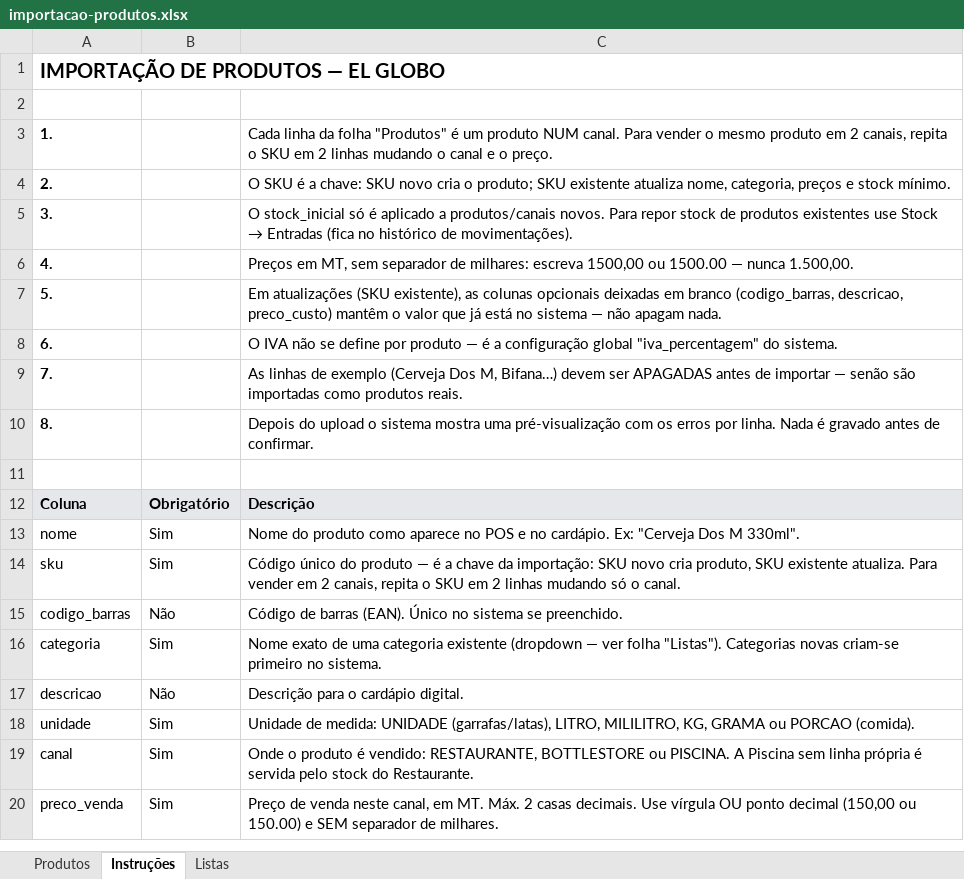
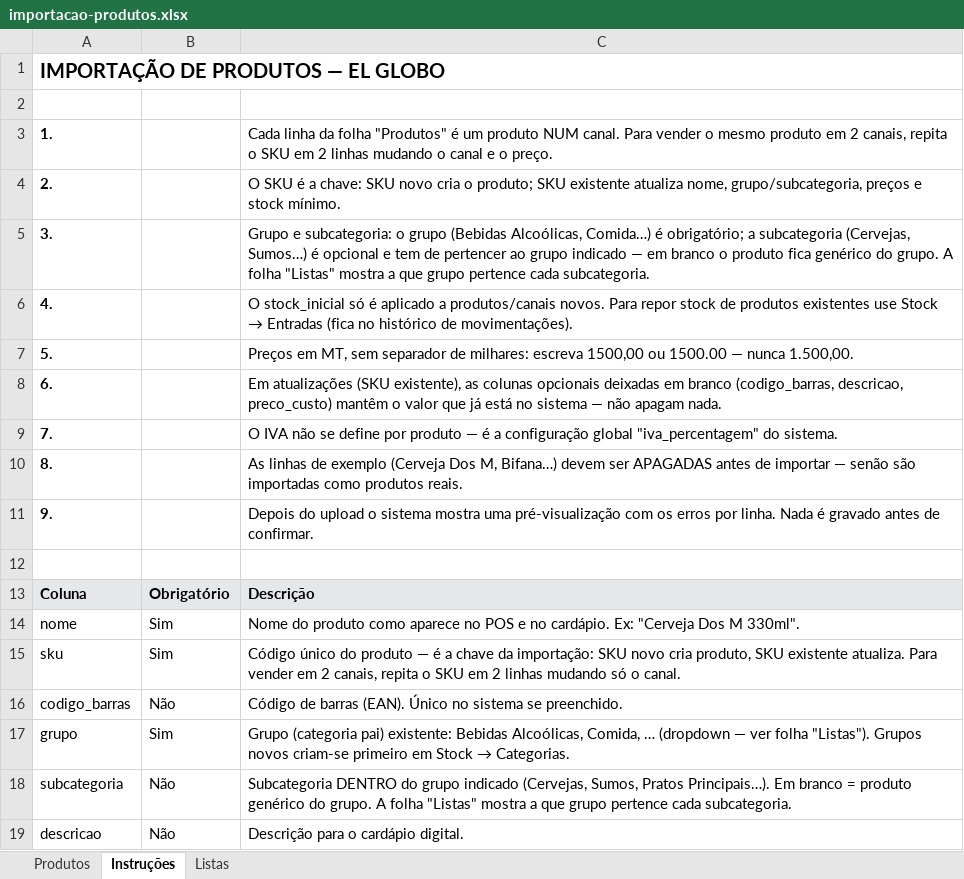
Before and after one commit to Mr-Rich-01/el-globo, an Excel workbook: el-globo/docs/templates/importacao-produtos.xlsx, sheet Instruções, drawn as a sheet; only a part is shown; the shorter side is filled out with more unchanged rows; values as stored, in another font and other column widths than the file's, no borders; addresses are those after the commit; the diff names each change by its address in the sheet, - before the commit and + after, or states it on an @@ line.

```diff
--- a/el-globo/docs/templates/importacao-produtos.xlsx (sheet Instruções)
+++ b/el-globo/docs/templates/importacao-produtos.xlsx (sheet Instruções)
-C4: …atualiza nome, categoria, preços e…
+C4: …atualiza nome, grupo/subcategoria, preços e…
@@ C5: O stock_inicial só é aplicado a produtos/canais novos. Para repor stock de produtos existentes use Stock → Entradas (fica no histórico de movimentações). → Grupo e subcategoria: o grupo (Bebidas Alcoólicas, Comida…) é obrigatório; a subcategoria (Cervejas, Sumos…) é opcional e tem de pertencer ao grupo indicado — em branco o produto fica genérico do grupo. A folha "Listas" mostra a que grupo pertence cada subcategoria. @@
@@ C6: Preços em MT, sem separador de milhares: escreva 1500,00 ou 1500.00 — nunca 1.500,00. → O stock_inicial só é aplicado a produtos/canais novos. Para repor stock de produtos existentes use Stock → Entradas (fica no histórico de movimentações). @@
-C7: Em atualizações (SKU existente), as colunas opcionais deixadas em branco (codigo_barras, descricao, preco_custo) mantêm o valor que já está no sistema — não apagam nada.
+C7: Preços em MT, sem separador de milhares: escreva 1500,00 ou 1500.00 — nunca 1.500,00.
-C8: O IVA não se define por produto — é a configuração global "iva_percentagem" do sistema.
+C8: Em atualizações (SKU existente), as colunas opcionais deixadas em branco (codigo_barras, descricao, preco_custo) mantêm o valor que já está no sistema — não apagam nada.
-C9: As linhas de exemplo (Cerveja Dos M, Bifana…) devem ser APAGADAS antes de importar — senão são importadas como produtos reais.
+C9: O IVA não se define por produto — é a configuração global "iva_percentagem" do sistema.
-C10: Depois do upload o sistema mostra uma pré-visualização com os erros por linha. Nada é gravado antes de confirmar.
+C10: As linhas de exemplo (Cerveja Dos M, Bifana…) devem ser APAGADAS antes de importar — senão são importadas como produtos reais.
+row 11: 9. |  | Depois do upload o sistema mostra uma pré-visualização com os erros por linha. Nada é gravado antes de confirmar.
-A17: categoria
+A17: grupo
@@ C17: Nome exato de uma categoria existente (dropdown — ver folha "Listas"). Categorias novas criam-se primeiro no sistema. → Grupo (categoria pai) existente: Bebidas Alcoólicas, Comida, … (dropdown — ver folha "Listas"). Grupos novos criam-se primeiro em Stock → Categorias. @@
+row 18: subcategoria | Não | Subcategoria DENTRO do grupo indicado (Cervejas, Sumos, Pratos Principais…). Em branco = produto genérico do grupo. A folha "Listas" mostra a que grupo pertence cada subcategoria.
```
Also changed, not shown: sheet Listas, sheet Produtos, 5 other files.
